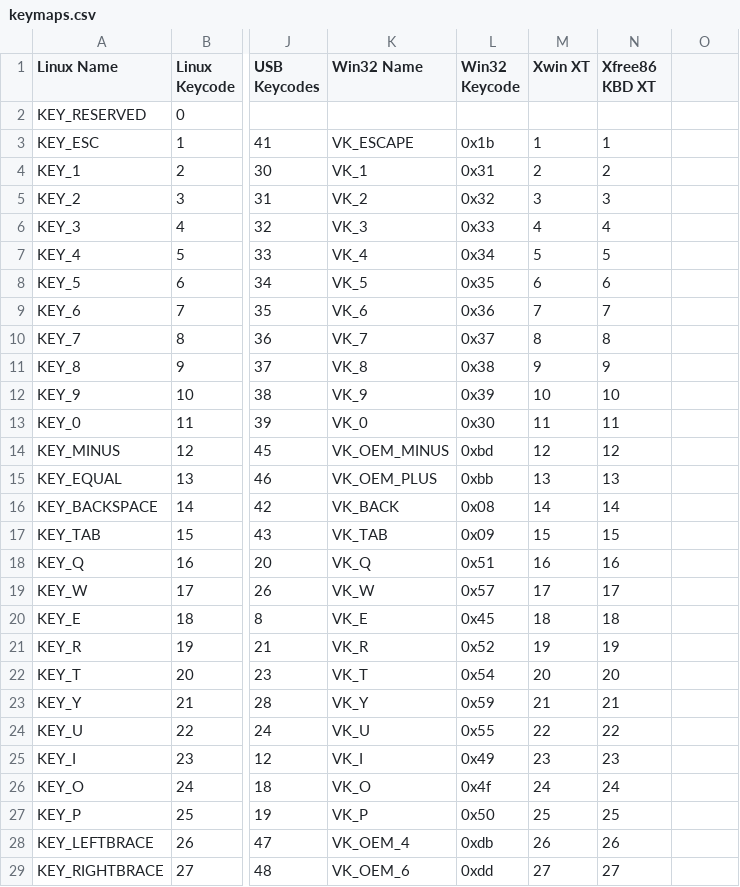
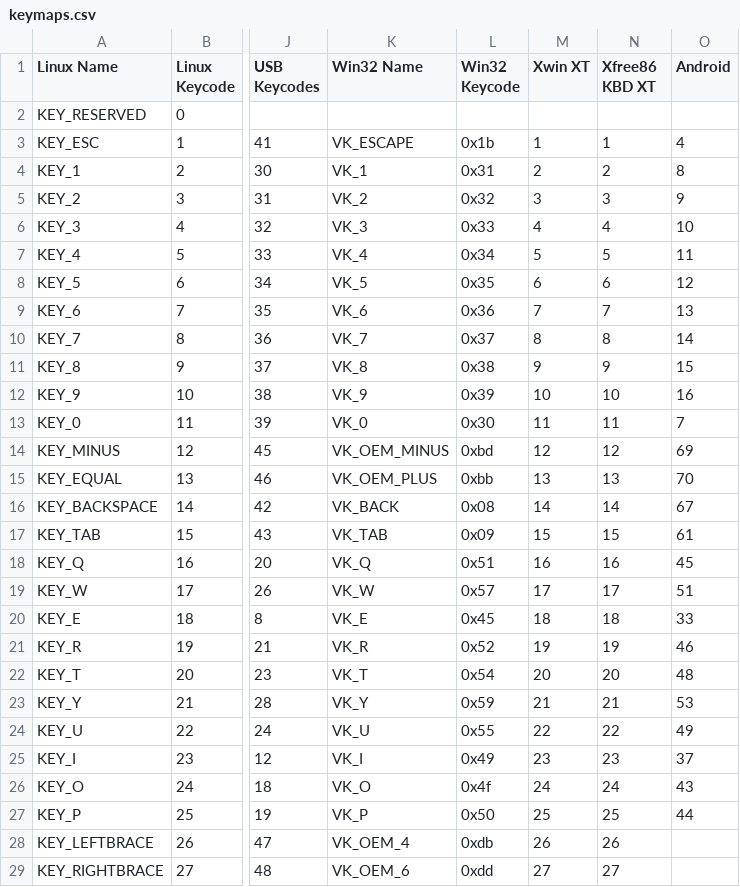
Before and after one commit to iiordanov/remote-desktop-clients, a CSV file: eclipse_projects/SpiceClient/jni/android-spice-src/keymaps.csv, drawn as a sheet; only a part is shown, gaps mark what is left out; the diff covers the shown part only; the diff names each change by its address in the sheet, - before the commit and + after, or states it on an @@ line.

```diff
--- a/eclipse_projects/SpiceClient/jni/android-spice-src/keymaps.csv
+++ b/eclipse_projects/SpiceClient/jni/android-spice-src/keymaps.csv
-O1: (empty)
+O1: Android
-O3 (Android): (empty)
+O3 (Android): 4
-O4 (Android): (empty)
+O4 (Android): 8
-O5 (Android): (empty)
+O5 (Android): 9
-O6 (Android): (empty)
+O6 (Android): 10
-O7 (Android): (empty)
+O7 (Android): 11
-O8 (Android): (empty)
+O8 (Android): 12
-O9 (Android): (empty)
+O9 (Android): 13
-O10 (Android): (empty)
+O10 (Android): 14
-O11 (Android): (empty)
+O11 (Android): 15
-O12 (Android): (empty)
+O12 (Android): 16
-O13 (Android): (empty)
+O13 (Android): 7
-O14 (Android): (empty)
+O14 (Android): 69
-O15 (Android): (empty)
+O15 (Android): 70
-O16 (Android): (empty)
+O16 (Android): 67
-O17 (Android): (empty)
+O17 (Android): 61
-O18 (Android): (empty)
+O18 (Android): 45
-O19 (Android): (empty)
+O19 (Android): 51
-O20 (Android): (empty)
+O20 (Android): 33
-O21 (Android): (empty)
+O21 (Android): 46
-O22 (Android): (empty)
+O22 (Android): 48
-O23 (Android): (empty)
+O23 (Android): 53
-O24 (Android): (empty)
+O24 (Android): 49
-O25 (Android): (empty)
+O25 (Android): 37
-O26 (Android): (empty)
+O26 (Android): 43
-O27 (Android): (empty)
+O27 (Android): 44
```
Also changed, not shown: 7 edited cells elsewhere in this file, 13 other files.
